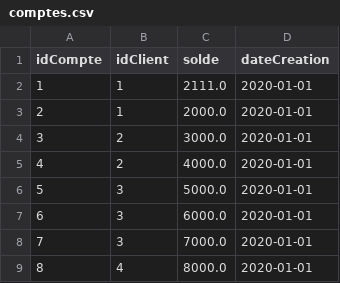
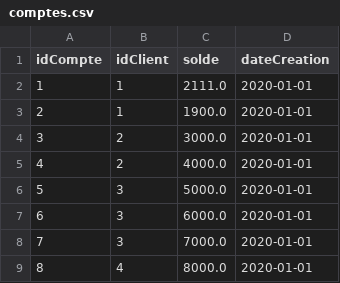
Before and after one commit to CeIIardoor/GestionBanqueSwing, a CSV file: src/DB/comptes.csv, drawn as a sheet.

```diff
--- a/src/DB/comptes.csv
+++ b/src/DB/comptes.csv
@@ -2,3 +2,3 @@ idCompte;idClient;solde;dateCreation
 1;1;2111.0;2020-01-01
-2;1;2000.0;2020-01-01
+2;1;1900.0;2020-01-01
 3;2;3000.0;2020-01-01
```
Also changed, not shown: 5 other files.
